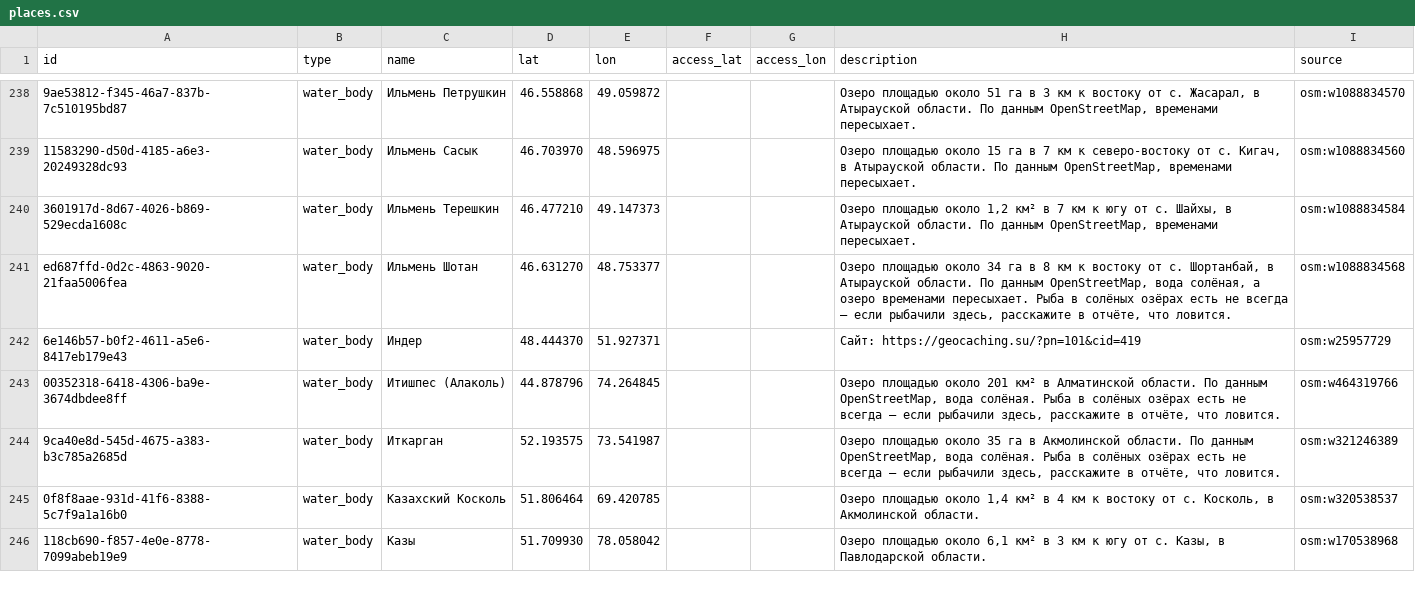
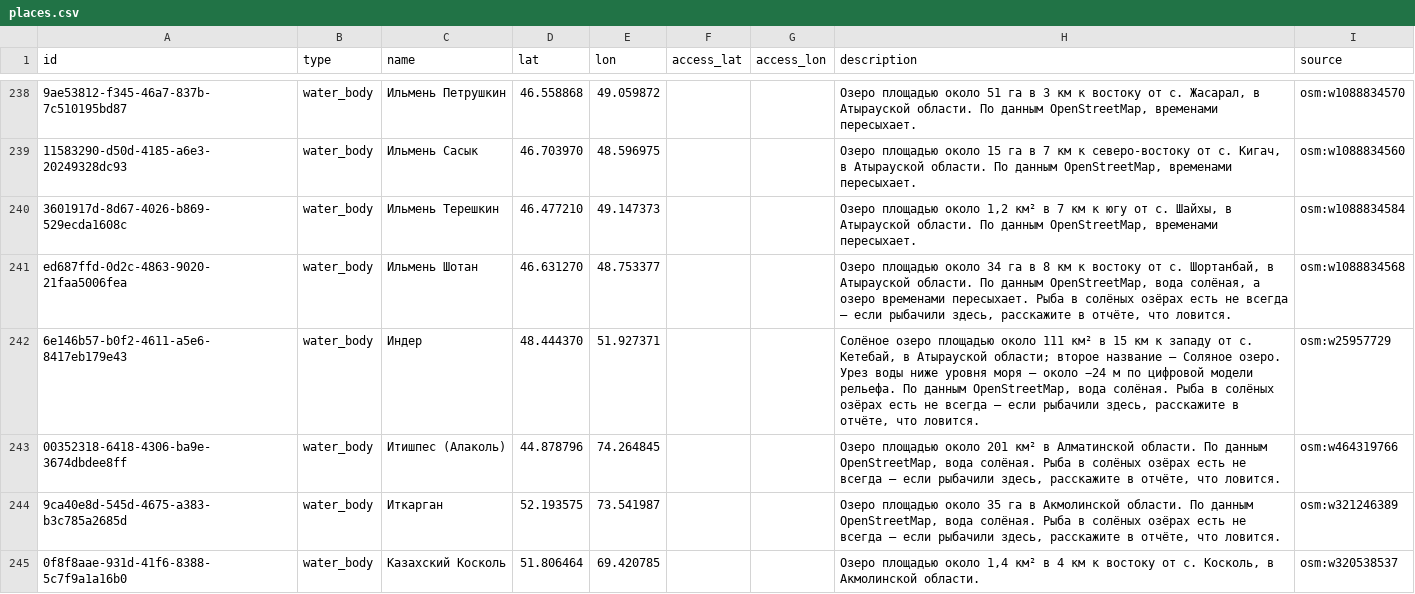
Before and after one commit to dkicekeeper/Dalada, a CSV file: supabase/data/places/places.csv, drawn as a sheet; only a part is shown, gaps mark what is left out; the shorter side is filled out with more unchanged rows; the diff covers the shown part only; the diff names each change by its address in the sheet, - before the commit and + after, or states it on an @@ line.

```diff
--- a/supabase/data/places/places.csv
+++ b/supabase/data/places/places.csv
-H242 (description): Сайт: https://geocaching.su/?pn=101&cid=419
+H242 (description): Солёное озеро площадью около 111 км² в 15 км к западу от с. Кетебай, в Атырауской области; второе название — Соляное озеро. Урез воды ниже уровня моря — около −24 м по цифровой модели рельефа. По данным OpenStreetMap, вода солёная. Рыба в солёных озёрах есть не всегда — если рыбачили здесь, расскажите в отчёте, что ловится.
```
Also changed, not shown: 4 edited cells elsewhere in this file, supabase/data/places/place_info.csv, 2 other files.
